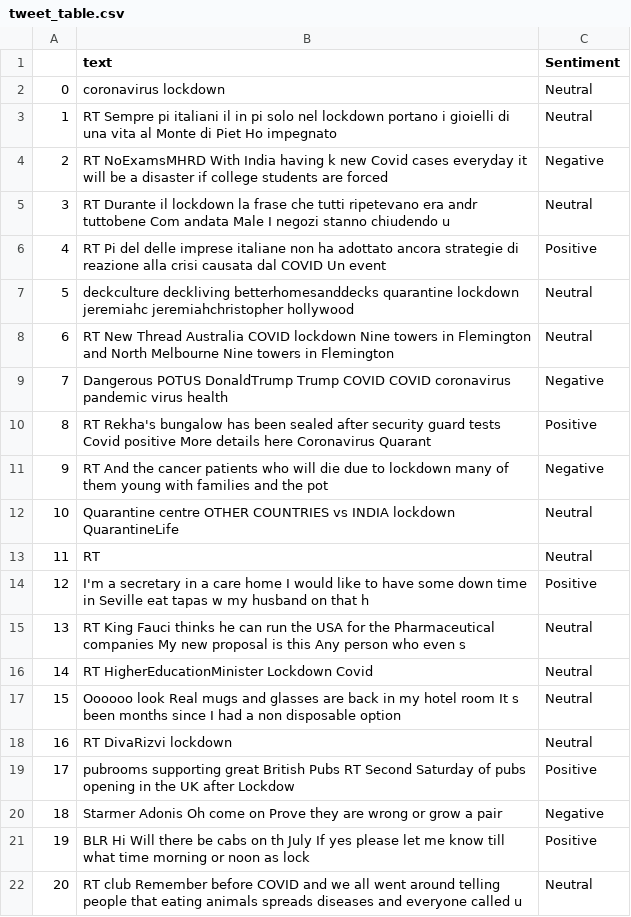
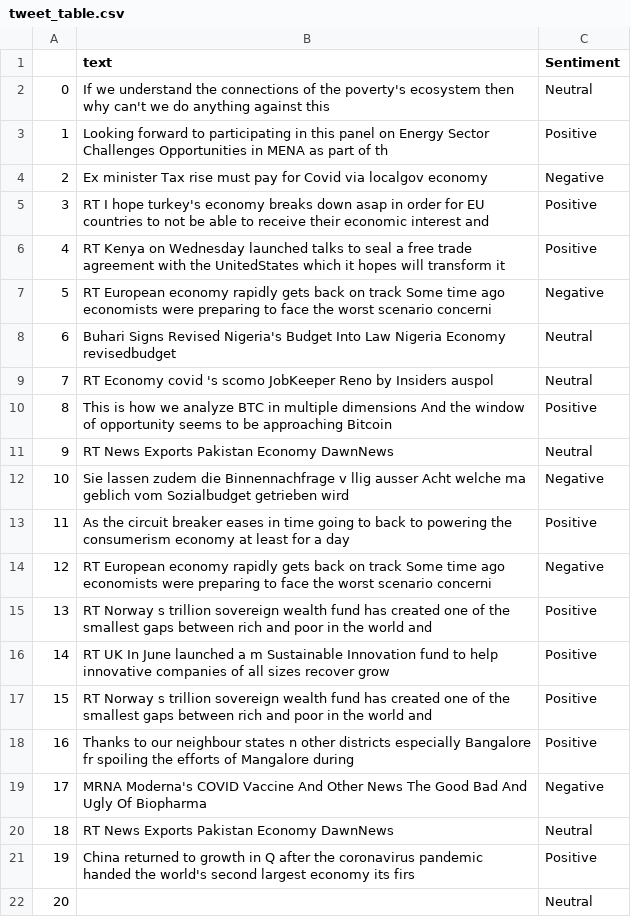
Before and after one commit to SmartPracticeschool/SBSPS-Challenge-2606-Sentiment-Analysis-of-COVID-19-Tweets-Visualization-Dashboard, a CSV file: public/tweet_table.csv, drawn as a sheet; only a part is shown; the diff covers the shown part only.

```diff
--- a/public/tweet_table.csv
+++ b/public/tweet_table.csv
@@ -1,22 +1,22 @@
 ,text,Sentiment
-0,coronavirus lockdown,Neutral
-1,RT Sempre pi italiani il in pi solo nel lockdown portano i gioielli di una vita al Monte di Piet Ho impegnato,Neutral
-2,RT NoExamsMHRD With India having k new Covid cases everyday it will be a disaster if college students are forced,Negative
-3,RT Durante il lockdown la frase che tutti ripetevano era andr tuttobene Com andata Male I negozi stanno chiudendo u,Neutral
-4,RT Pi del delle imprese italiane non ha adottato ancora strategie di reazione alla crisi causata dal COVID Un event,Positive
-5,deckculture deckliving betterhomesanddecks quarantine lockdown jeremiahc jeremiahchristopher hollywood,Neutral
-6,RT New Thread Australia COVID lockdown Nine towers in Flemington and North Melbourne Nine towers in Flemington,Neutral
-7,Dangerous POTUS DonaldTrump Trump COVID COVID coronavirus pandemic virus health,Negative
-8,RT Rekha's bungalow has been sealed after security guard tests Covid positive More details here Coronavirus Quarant,Positive
-9,RT And the cancer patients who will die due to lockdown many of them young with families and the pot,Negative
-10,Quarantine centre OTHER COUNTRIES vs INDIA lockdown QuarantineLife,Neutral
-11,RT,Neutral
-12,I'm a secretary in a care home I would like to have some down time in Seville eat tapas w my husband on that h,Positive
-13,RT King Fauci thinks he can run the USA for the Pharmaceutical companies My new proposal is this Any person who even s,Neutral
-14,RT HigherEducationMinister Lockdown Covid,Neutral
-15,Oooooo look Real mugs and glasses are back in my hotel room It s been months since I had a non disposable option,Neutral
-16,RT DivaRizvi lockdown,Neutral
-17,pubrooms supporting great British Pubs RT Second Saturday of pubs opening in the UK after Lockdow,Positive
-18,Starmer Adonis Oh come on Prove they are wrong or grow a pair,Negative
-19,BLR Hi Will there be cabs on th July If yes please let me know till what time morning or noon as lock,Positive
-20,RT club Remember before COVID and we all went around telling people that eating animals spreads diseases and everyone called u,Neutral
+0,If we understand the connections of the poverty's ecosystem then why can't we do anything against this,Neutral
+1,Looking forward to participating in this panel on Energy Sector Challenges Opportunities in MENA as part of th,Positive
+2,Ex minister Tax rise must pay for Covid via localgov economy,Negative
+3,RT I hope turkey's economy breaks down asap in order for EU countries to not be able to receive their economic interest and,Positive
+4,RT Kenya on Wednesday launched talks to seal a free trade agreement with the UnitedStates which it hopes will transform it,Positive
+5,RT European economy rapidly gets back on track Some time ago economists were preparing to face the worst scenario concerni,Negative
+6,Buhari Signs Revised Nigeria's Budget Into Law Nigeria Economy revisedbudget,Neutral
+7,RT Economy covid 's scomo JobKeeper Reno by Insiders auspol,Neutral
+8,This is how we analyze BTC in multiple dimensions And the window of opportunity seems to be approaching Bitcoin,Positive
+9,RT News Exports Pakistan Economy DawnNews,Neutral
+10,Sie lassen zudem die Binnennachfrage v llig ausser Acht welche ma geblich vom Sozialbudget getrieben wird,Negative
+11,As the circuit breaker eases in time going to back to powering the consumerism economy at least for a day,Positive
+12,RT European economy rapidly gets back on track Some time ago economists were preparing to face the worst scenario concerni,Negative
+13,RT Norway s trillion sovereign wealth fund has created one of the smallest gaps between rich and poor in the world and,Positive
+14,RT UK In June launched a m Sustainable Innovation fund to help innovative companies of all sizes recover grow,Positive
+15,RT Norway s trillion sovereign wealth fund has created one of the smallest gaps between rich and poor in the world and,Positive
+16,Thanks to our neighbour states n other districts especially Bangalore fr spoiling the efforts of Mangalore during,Positive
+17,MRNA Moderna's COVID Vaccine And Other News The Good Bad And Ugly Of Biopharma,Negative
+18,RT News Exports Pakistan Economy DawnNews,Neutral
+19,China returned to growth in Q after the coronavirus pandemic handed the world's second largest economy its firs,Positive
+20,,Neutral
```
Also changed, not shown: 127 edited cells elsewhere in this file, 2 other files.
